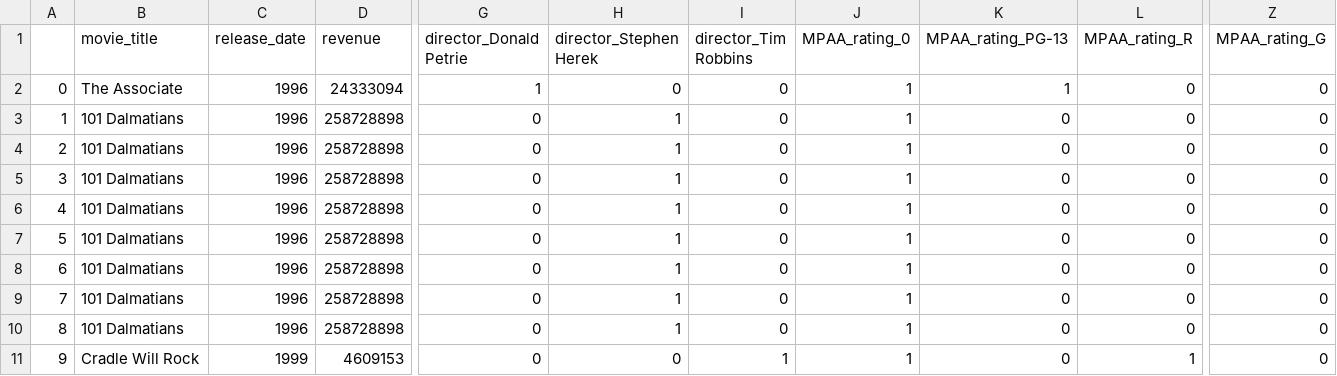
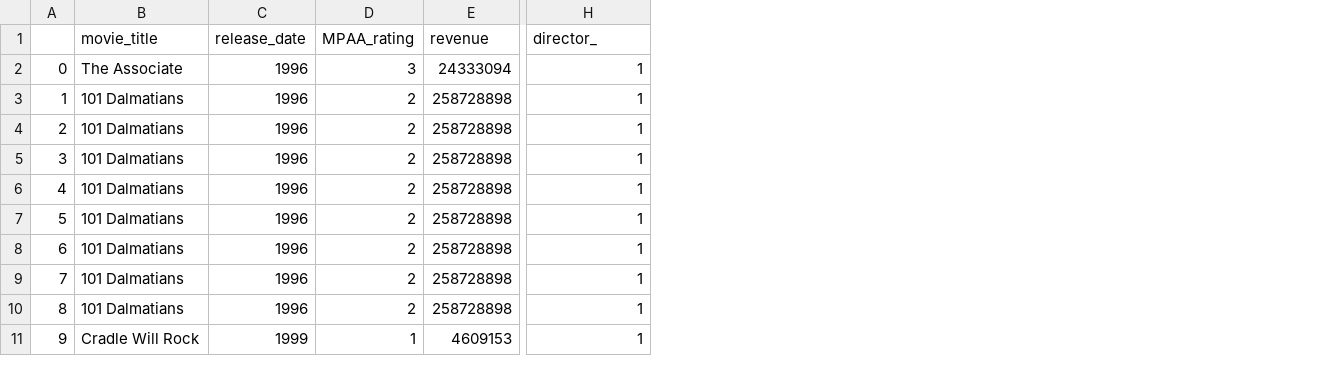
Before and after one commit to HodBossHod/Movie_Revenue_Prediction, a CSV file: tmp.csv, drawn as a sheet; only a part is shown, gaps mark what is left out; removed rows and columns are numbered as before the commit, all else as after; the diff names each change by its address in the sheet, - before the commit and + after, or states it on an @@ line.

```diff
--- a/tmp.csv
+++ b/tmp.csv
+column D (MPAA_rating), rows 2-11: 3 | 2 | 2 | 2 | 2 | 2 | 2 | 2 | 2 | 1
-column G (director_Donald Petrie), rows 2-11: 1 | 0 | 0 | 0 | 0 | 0 | 0 | 0 | 0 | 0
-column H (director_Stephen Herek), rows 2-11: 0 | 1 | 1 | 1 | 1 | 1 | 1 | 1 | 1 | 0
-column I (director_Tim Robbins), rows 2-11: 0 | 0 | 0 | 0 | 0 | 0 | 0 | 0 | 0 | 1
-column K (MPAA_rating_PG-13), rows 2-11: 1 | 0 | 0 | 0 | 0 | 0 | 0 | 0 | 0 | 0
-column L (MPAA_rating_R), rows 2-11: 0 | 0 | 0 | 0 | 0 | 0 | 0 | 0 | 0 | 1
-column Z (MPAA_rating_G), rows 2-11: all 0
-H1: MPAA_rating_0
+H1: director_
```
Also changed, not shown: tmp2.csv, 4 other files.
